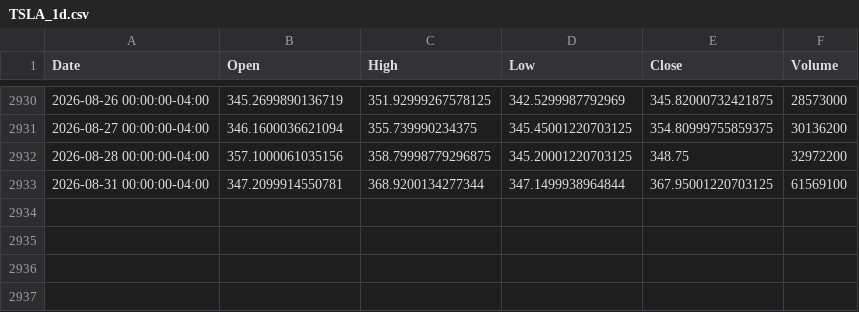
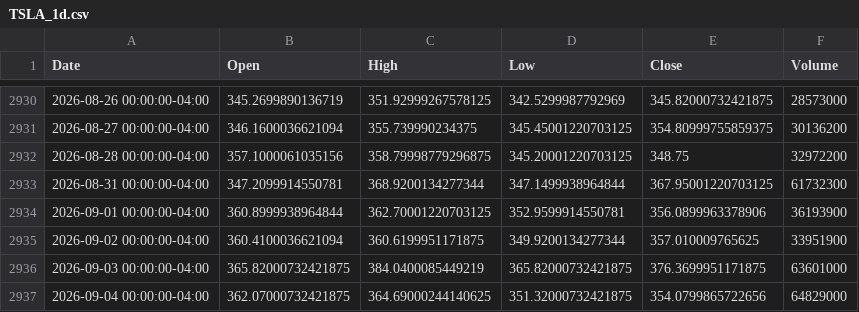
Before and after one commit to tarun1790/stock-trends-prediction-and-risk-assessment, a CSV file: data_storage/TSLA_1d.csv, drawn as a sheet; only a part is shown, gaps mark what is left out.

```diff
--- a/data_storage/TSLA_1d.csv
+++ b/data_storage/TSLA_1d.csv
@@ -2932,2 +2932,6 @@ Date,Open,High,Low,Close,Volume
 2026-08-28 00:00:00-04:00,357.1000061035156,358.79998779296875,345.20001220703125,348.75,32972200
-2026-08-31 00:00:00-04:00,347.2099914550781,368.9200134277344,347.1499938964844,367.95001220703125,61569100
+2026-08-31 00:00:00-04:00,347.2099914550781,368.9200134277344,347.1499938964844,367.95001220703125,61732300
+2026-09-01 00:00:00-04:00,360.8999938964844,362.70001220703125,352.9599914550781,356.0899963378906,36193900
+2026-09-02 00:00:00-04:00,360.4100036621094,360.6199951171875,349.9200134277344,357.010009765625,33951900
+2026-09-03 00:00:00-04:00,365.82000732421875,384.0400085449219,365.82000732421875,376.3699951171875,63601000
+2026-09-04 00:00:00-04:00,362.07000732421875,364.69000244140625,351.32000732421875,354.0799865722656,64829000
```
Also changed, not shown: data_storage/BTC-USD_1d.csv, data_storage/GC=F_1d.csv, 15 other files.
